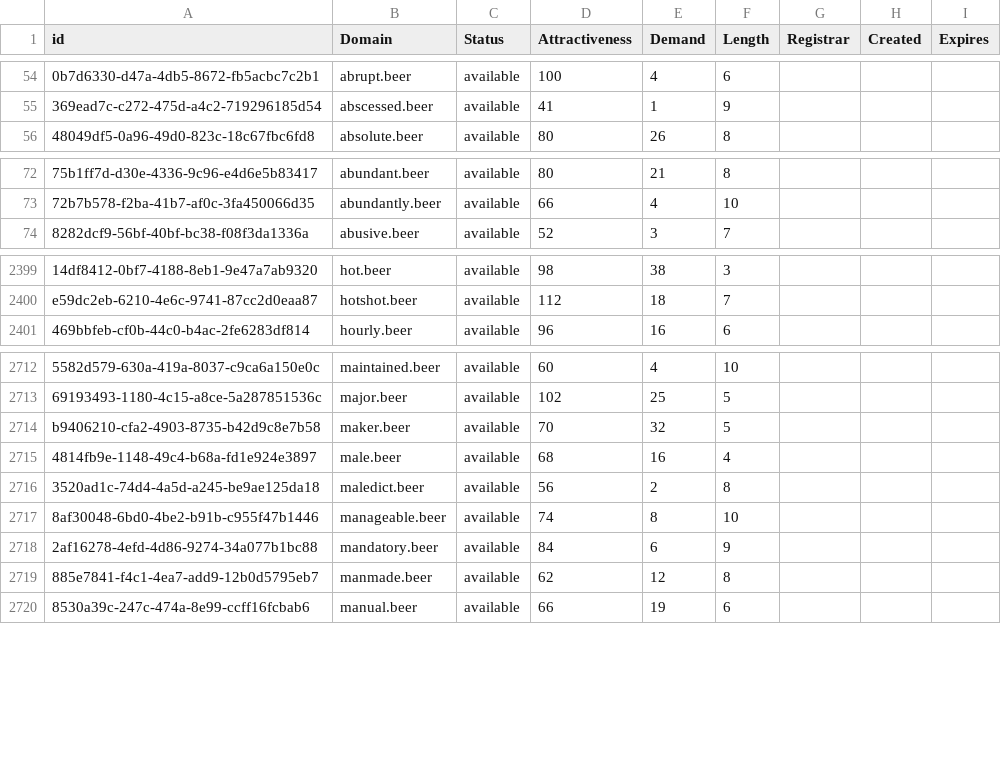
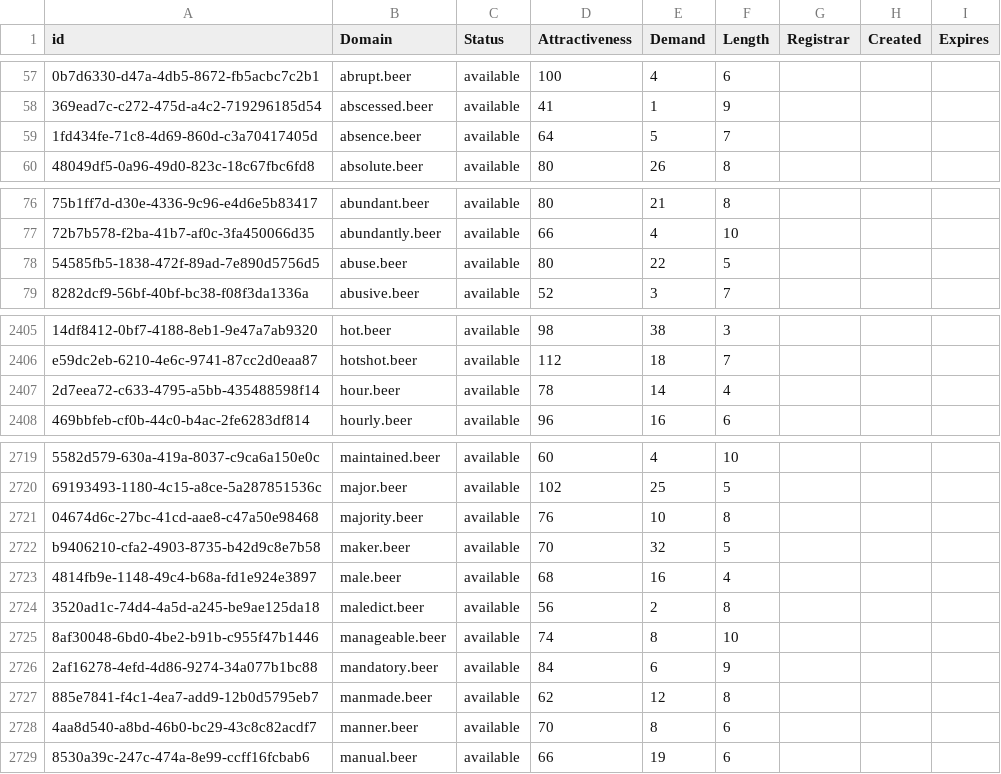
Before and after one commit to UniqueDomains/beer-oneword-domains, a CSV file: beer.csv, drawn as a sheet; only a part is shown, gaps mark what is left out; the diff covers the shown part only; the diff names each change by its address in the sheet, - before the commit and + after, or states it on an @@ line.

```diff
--- a/beer.csv
+++ b/beer.csv
+row 59: 1fd434fe-71c8-4d69-860d-c3a70417405d | absence.beer | available | 64 | 5 | 7
+row 78: 54585fb5-1838-472f-89ad-7e890d5756d5 | abuse.beer | available | 80 | 22 | 5
+row 2407: 2d7eea72-c633-4795-a5bb-435488598f14 | hour.beer | available | 78 | 14 | 4
+row 2721: 04674d6c-27bc-41cd-aae8-c47a50e98468 | majority.beer | available | 76 | 10 | 8
+row 2728: 4aa8d540-a8bd-46b0-bc29-43c8c82acdf7 | manner.beer | available | 70 | 8 | 6
```
Also changed, not shown: 25 added rows and 5 edited cells elsewhere in this file, 2 other files.
